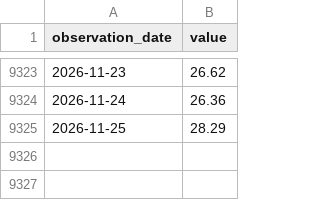
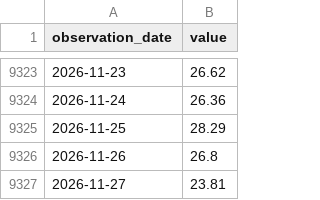
Before and after one commit to duksunghcg-ship-it/sentinel, a CSV file: cache/cache_VIXCLS.csv, drawn as a sheet; only a part is shown, gaps mark what is left out; the diff names each change by its address in the sheet, - before the commit and + after, or states it on an @@ line.

```diff
--- a/cache/cache_VIXCLS.csv
+++ b/cache/cache_VIXCLS.csv
+row 9326: 2026-11-26 | 26.8
+row 9327: 2026-11-27 | 23.81
```
Also changed, not shown: cache/cache_BAMLH0A0HYM2.csv, cache/cache_CBOE_TOTALPC.csv, 5 other files.
